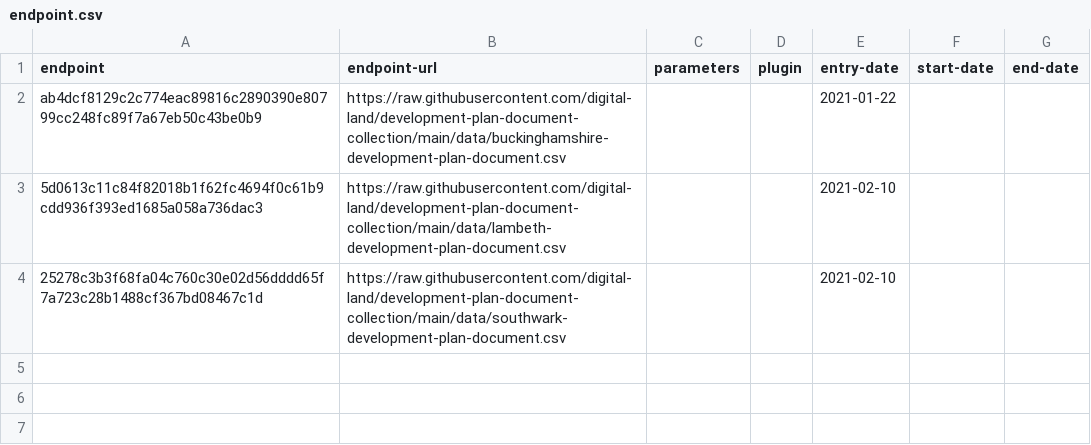
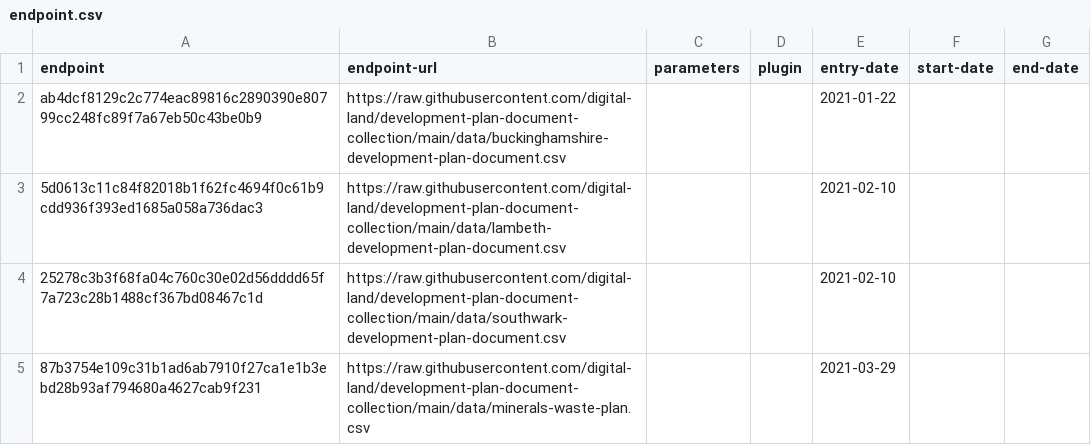
Before and after one commit to digital-land/development-plan-document-collection, a CSV file: collection/endpoint.csv, drawn as a sheet; the diff names each change by its address in the sheet, - before the commit and + after, or states it on an @@ line.

```diff
--- a/collection/endpoint.csv
+++ b/collection/endpoint.csv
+row 5: 87b3754e109c31b1ad6ab7910f27ca1e1b3ebd28b93af794680a4627cab9f231 | https://raw.githubusercontent.com/digital-land/development-plan-document-collection/main/data/minerals-waste-plan.csv |  |  | 2021-03-29
```
Also changed, not shown: collection/log.csv, collection/resource.csv, 8 other files.
